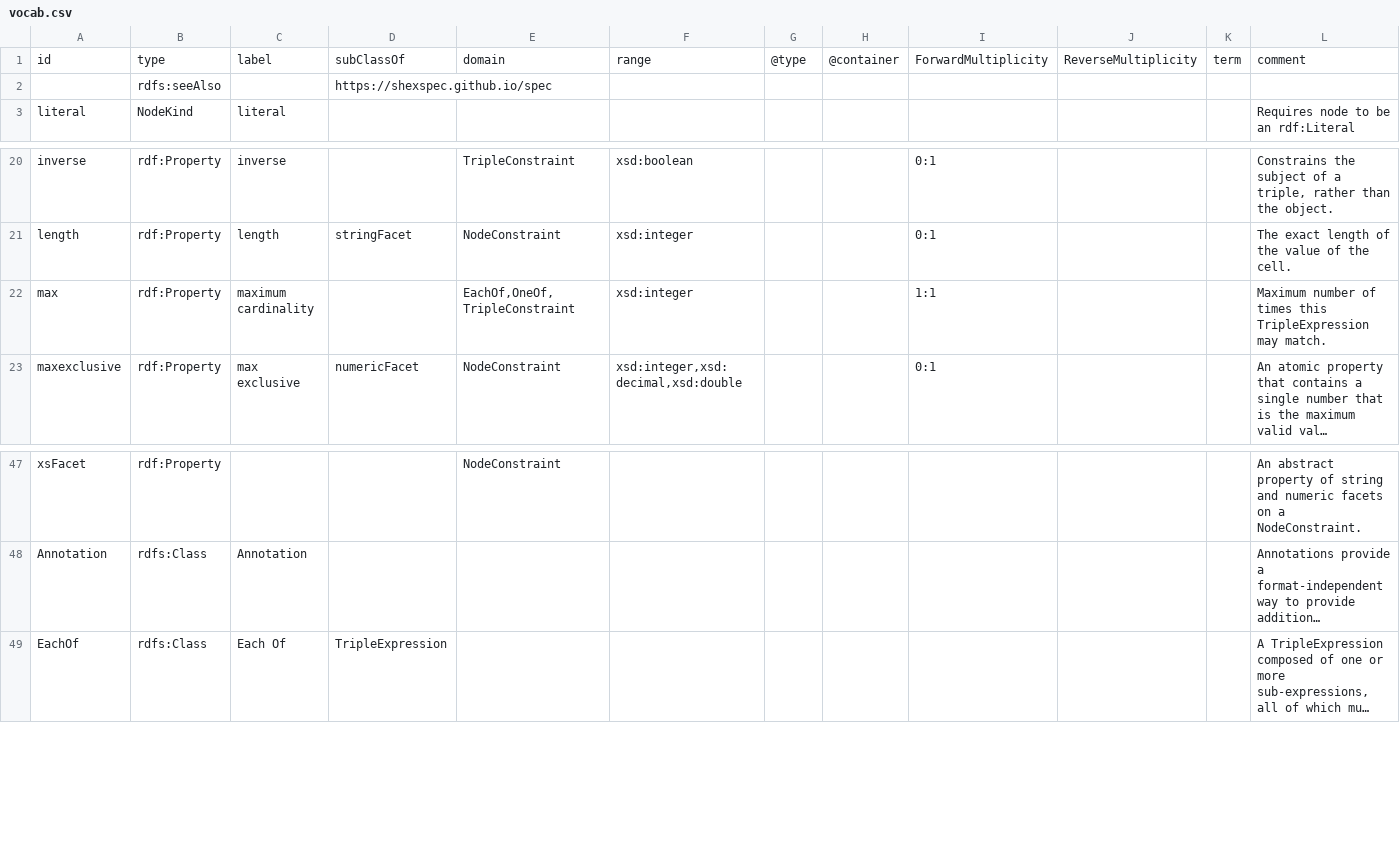
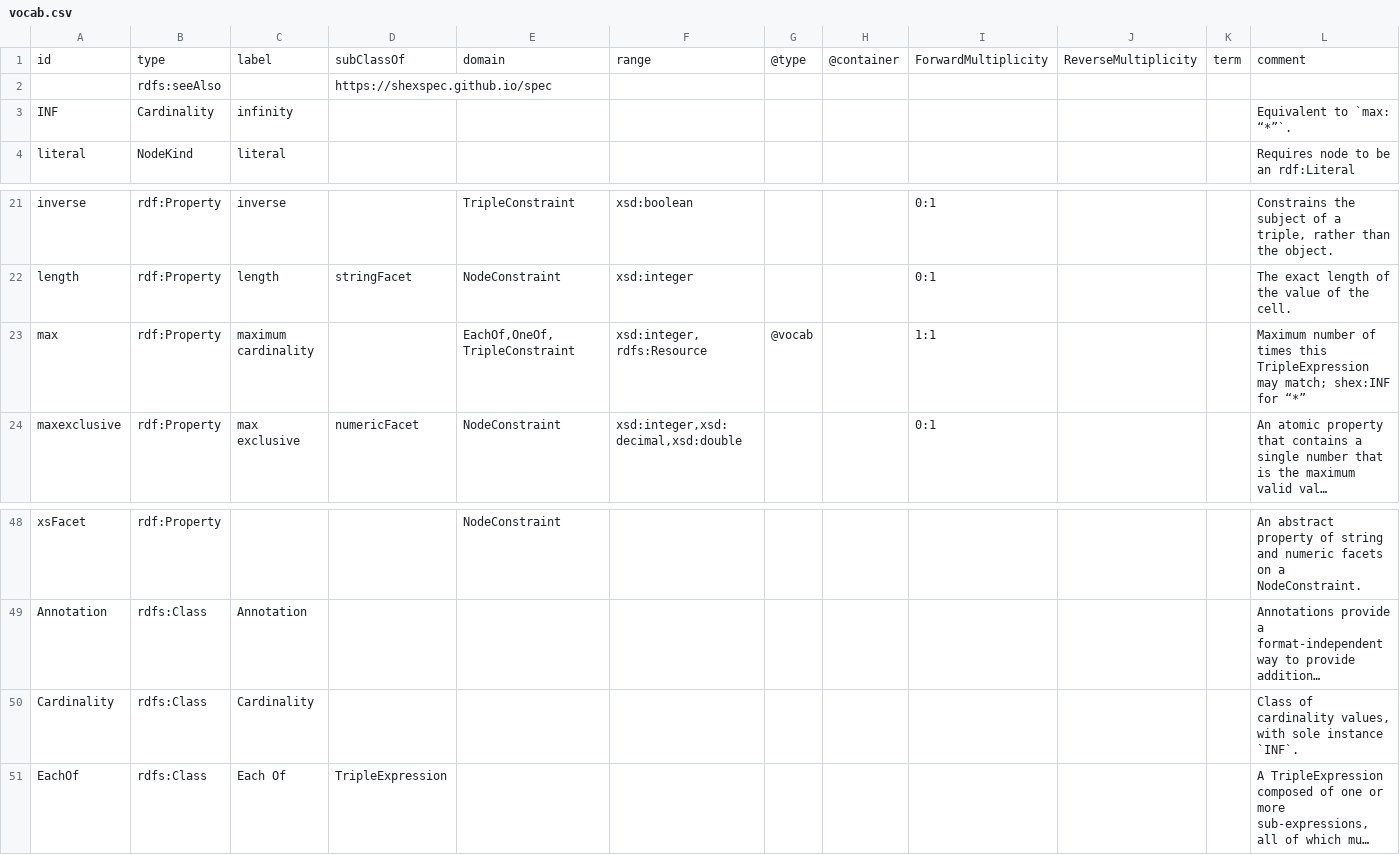
Before and after one commit to shexSpec/shexspec.github.io, a CSV file: ns/vocab.csv, drawn as a sheet; only a part is shown, gaps mark what is left out; long unchanged cells end in …; addresses are those after the commit; the diff names each change by its address in the sheet, - before the commit and + after, or states it on an @@ line.

Commit message:
Change `max` to `@type: @vocab`, and defined `INF` as the sole instance of `shex:Cardinality`.
Fixes shex#40.

```diff
--- a/ns/vocab.csv
+++ b/ns/vocab.csv
+row 3: INF | Cardinality | infinity |  |  |  |  |  |  |  |  | Equivalent to `max: “*”`.
-F23: xsd:integer
+F23: xsd:integer, rdfs:Resource
-G23: (empty)
+G23: @vocab
-L23: …TripleExpression may match.
+L23: …TripleExpression may match; shex:INF for “*”
+row 50: Cardinality | rdfs:Class | Cardinality |  |  |  |  |  |  |  |  | Class of cardinality values, with sole instance `INF`.
```
Also changed, not shown: 4 other files.
